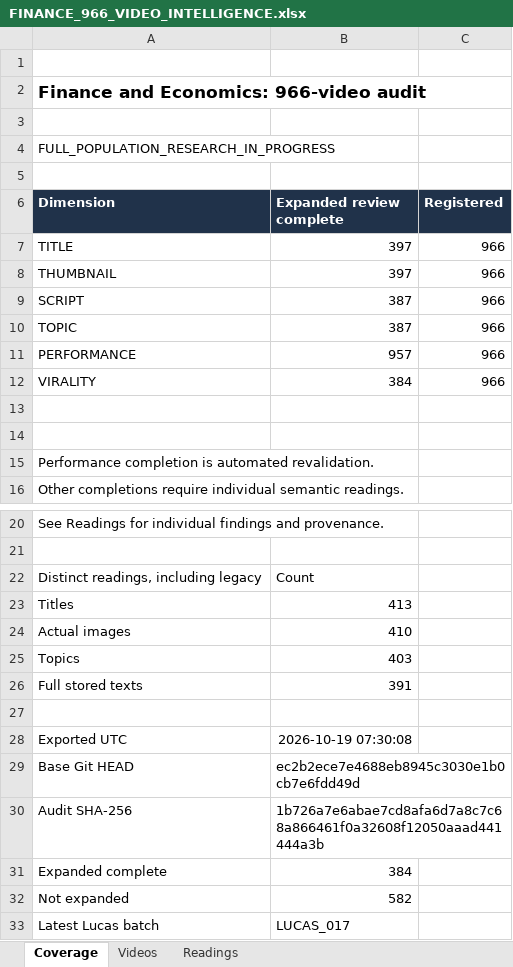
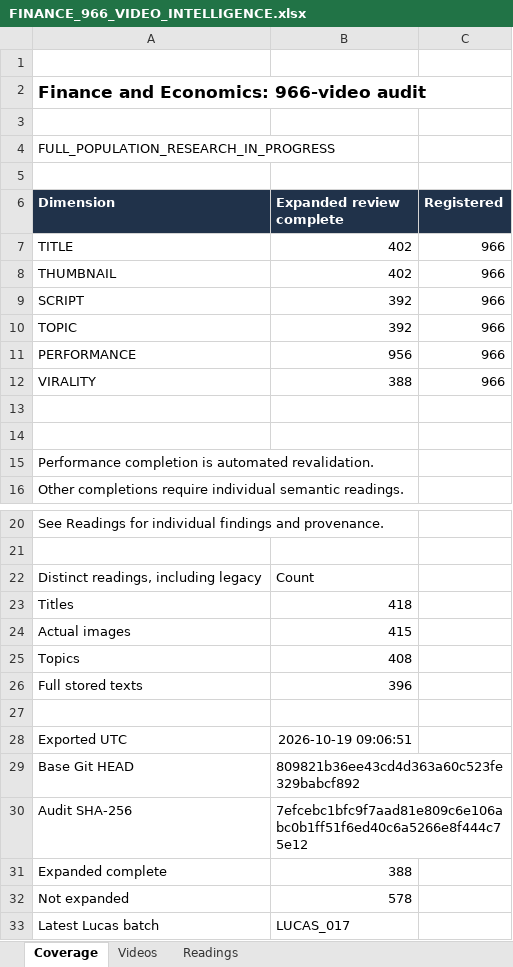
Before and after one commit to ghilmanITM360/youtube-intelligence-os, an Excel workbook: research/finance-economics-intelligence/FINANCE_966_VIDEO_INTELLIGENCE.xlsx, sheet Coverage, drawn as a sheet; only a part is shown, gaps mark what is left out; values as stored, in another font and other column widths than the file's, no borders; the diff names each change by its address in the sheet, - before the commit and + after, or states it on an @@ line.

```diff
--- a/research/finance-economics-intelligence/FINANCE_966_VIDEO_INTELLIGENCE.xlsx (sheet Coverage)
+++ b/research/finance-economics-intelligence/FINANCE_966_VIDEO_INTELLIGENCE.xlsx (sheet Coverage)
-B7:B8 (Expanded review complete): 397
+B7:B8 (Expanded review complete): 402
-B9:B10 (Expanded review complete): 387
+B9:B10 (Expanded review complete): 392
-B11 (Expanded review complete): 957
+B11 (Expanded review complete): 956
-B12 (Expanded review complete): 384
+B12 (Expanded review complete): 388
-B23 (Expanded review complete): 413
+B23 (Expanded review complete): 418
-B24 (Expanded review complete): 410
+B24 (Expanded review complete): 415
-B25 (Expanded review complete): 403
+B25 (Expanded review complete): 408
-B26 (Expanded review complete): 391
+B26 (Expanded review complete): 396
-B28 (Expanded review complete): 2026-10-19 07:30:08
+B28 (Expanded review complete): 2026-10-19 09:06:51
-B29 (Expanded review complete): ec2b2ece7e4688eb8945c3030e1b0cb7e6fdd49d
+B29 (Expanded review complete): 809821b36ee43cd4d363a60c523fe329babcf892
-B30 (Expanded review complete): 1b726a7e6abae7cd8afa6d7a8c7c68a866461f0a32608f12050aaad441444a3b
+B30 (Expanded review complete): 7efcebc1bfc9f7aad81e809c6e106abc0b1ff51f6ed40c6a5266e8f444c75e12
-B31 (Expanded review complete): 384
+B31 (Expanded review complete): 388
-B32 (Expanded review complete): 582
+B32 (Expanded review complete): 578
```
Also changed, not shown: sheet Readings, sheet Videos, 18 other files.
